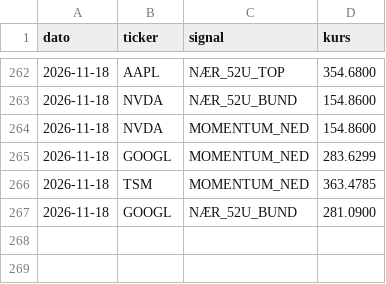
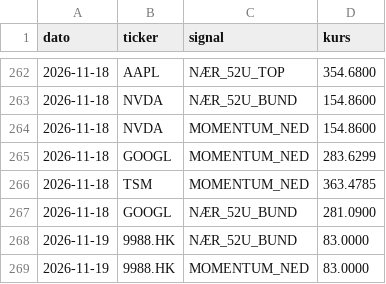
Before and after one commit to JonasRasmussenAktie/aktieoversigt, a CSV file: signaler.csv, drawn as a sheet; only a part is shown, gaps mark what is left out.

Commit message:
Opdater signal-log

```diff
--- a/signaler.csv
+++ b/signaler.csv
@@ -267 +267,3 @@ dato,ticker,signal,kurs
 2026-11-18,GOOGL,NÆR_52U_BUND,281.0900
+2026-11-19,9988.HK,NÆR_52U_BUND,83.0000
+2026-11-19,9988.HK,MOMENTUM_NED,83.0000
```
